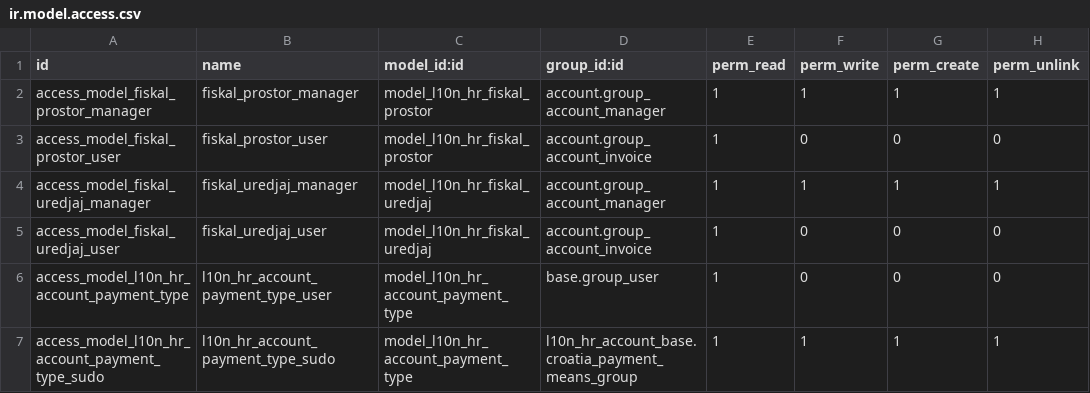
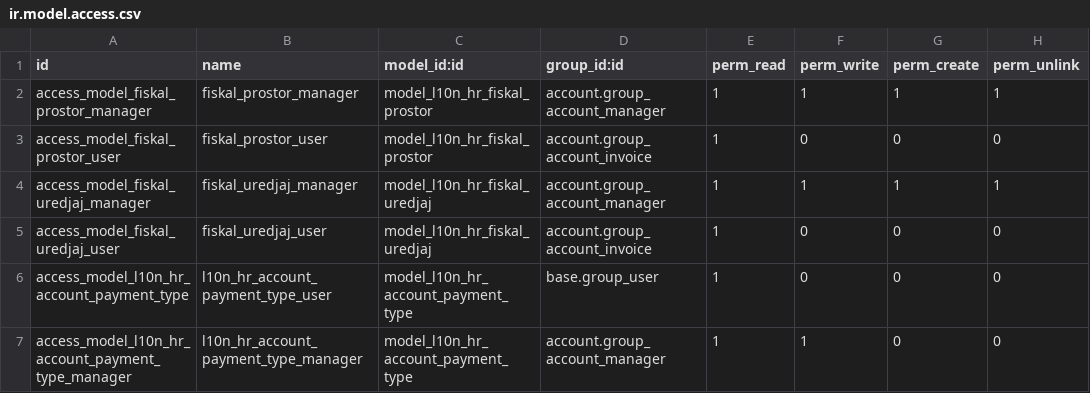
Before and after one commit to ecodica/l10n-hr, a CSV file: l10n_hr_account_base/security/ir.model.access.csv, drawn as a sheet.

Commit message:
[IMP] l10n_hr_account_base: payment means improvements
Fixed access rights for payment means model.

```diff
--- a/l10n_hr_account_base/security/ir.model.access.csv
+++ b/l10n_hr_account_base/security/ir.model.access.csv
@@ -6,2 +6,2 @@
 "access_model_l10n_hr_account_payment_type","l10n_hr_account_payment_type_user",model_l10n_hr_account_payment_type,"base.group_user",1,0,0,0
-"access_model_l10n_hr_account_payment_type_sudo","l10n_hr_account_payment_type_sudo",model_l10n_hr_account_payment_type,"l10n_hr_account_base.croatia_payment_means_group",1,1,1,1
+"access_model_l10n_hr_account_payment_type_manager","l10n_hr_account_payment_type_manager",model_l10n_hr_account_payment_type,"account.group_account_manager",1,1,0,0
```
Also changed, not shown: 5 other files.
